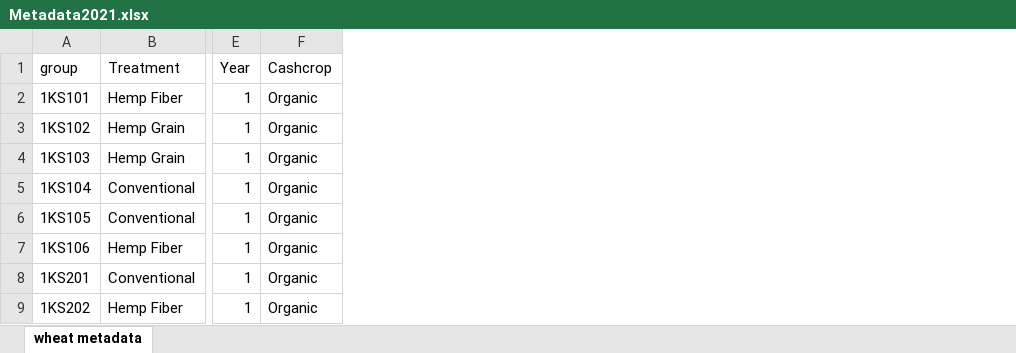
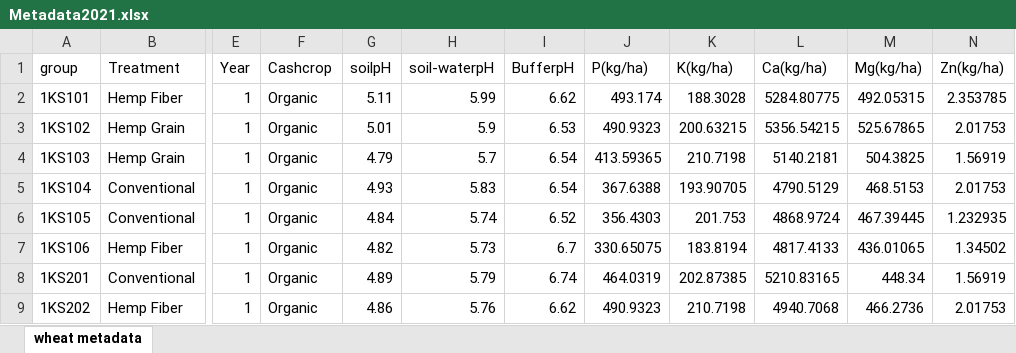
Before and after one commit to KentPhamUky/Rhizosphere-sequencing, an Excel workbook: 2021/Metadata2021.xlsx, sheet wheat metadata, drawn as a sheet; only a part is shown, gaps mark what is left out; values as stored, in another font and other column widths than the file's, no borders; the diff names each change by its address in the sheet, - before the commit and + after, or states it on an @@ line.

Commit message:
Update Metadata2021.xlsx

```diff
--- a/2021/Metadata2021.xlsx (sheet wheat metadata)
+++ b/2021/Metadata2021.xlsx (sheet wheat metadata)
+column G (soilpH), rows 2-9: 5.11 | 5.01 | 4.79 | 4.93 | 4.84 | 4.82 | 4.89 | 4.86
+column H (soil-waterpH), rows 2-9: 5.99 | 5.9 | 5.7 | 5.83 | 5.74 | 5.73 | 5.79 | 5.76
+column I (BufferpH), rows 2-9: 6.62 | 6.53 | 6.54 | 6.54 | 6.52 | 6.7 | 6.74 | 6.62
+column J (P(kg/ha)), rows 2-9: 493.174 | 490.9323 | 413.59365 | 367.6388 | 356.4303 | 330.65075 | 464.0319 | 490.9323
+column K (K(kg/ha)), rows 2-9: 188.3028 | 200.63215 | 210.7198 | 193.90705 | 201.753 | 183.8194 | 202.87385 | 210.7198
+column L (Ca(kg/ha)), rows 2-9: 5284.80775 | 5356.54215 | 5140.2181 | 4790.5129 | 4868.9724 | 4817.4133 | 5210.83165 | 4940.7068
+column M (Mg(kg/ha)), rows 2-9: 492.05315 | 525.67865 | 504.3825 | 468.5153 | 467.39445 | 436.01065 | 448.34 | 466.2736
+column N (Zn(kg/ha)), rows 2-9: 2.353785 | 2.01753 | 1.56919 | 2.01753 | 1.232935 | 1.34502 | 1.56919 | 2.01753
```
